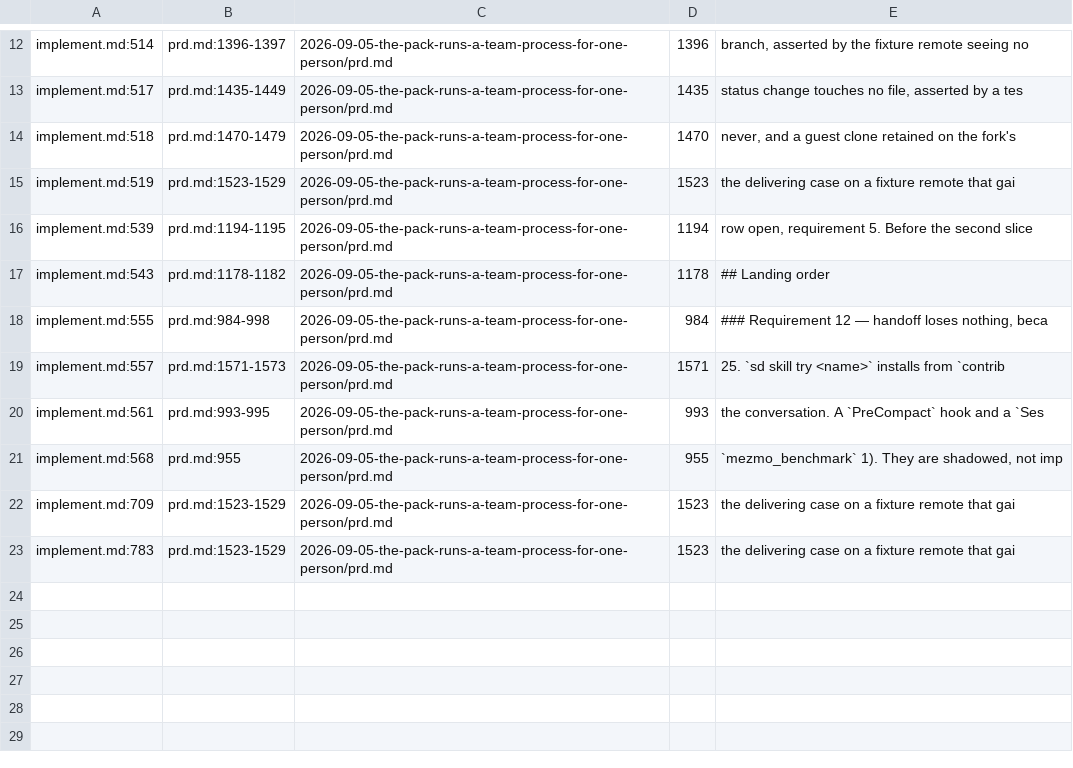
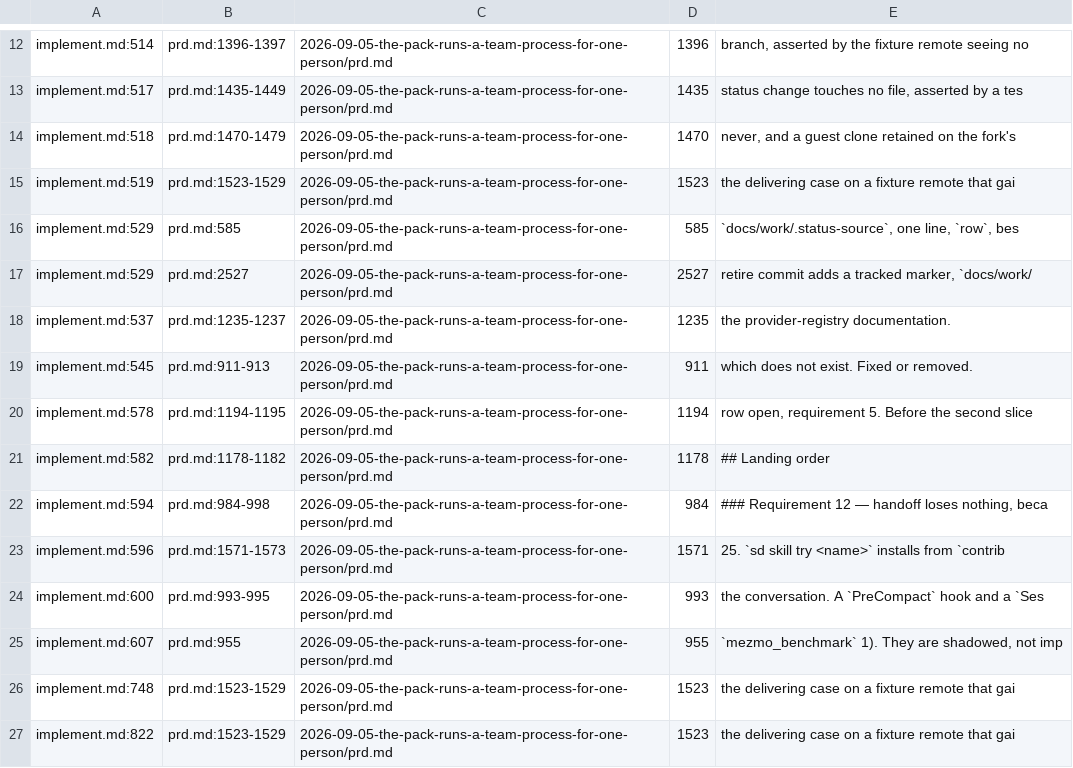
Before and after one commit to platypeeps/sd-ai-command-pack, a TSV file: docs/work/2026-09-05-the-pack-runs-a-team-process-for-one-person/.citations.tsv, drawn as a sheet; only a part is shown, gaps mark what is left out.

```diff
--- a/docs/work/2026-09-05-the-pack-runs-a-team-process-for-one-person/.citations.tsv
+++ b/docs/work/2026-09-05-the-pack-runs-a-team-process-for-one-person/.citations.tsv
@@ -15,9 +15,13 @@ implement.md:518	prd.md:1470-1479	2026-09-05-the-pack-runs-a-team-process-for-on
 implement.md:519	prd.md:1523-1529	2026-09-05-the-pack-runs-a-team-process-for-one-person/prd.md	1523	the delivering case on a fixture remote that gai
-implement.md:539	prd.md:1194-1195	2026-09-05-the-pack-runs-a-team-process-for-one-person/prd.md	1194	row open, requirement 5. Before the second slice
-implement.md:543	prd.md:1178-1182	2026-09-05-the-pack-runs-a-team-process-for-one-person/prd.md	1178	## Landing order
-implement.md:555	prd.md:984-998	2026-09-05-the-pack-runs-a-team-process-for-one-person/prd.md	984	### Requirement 12 — handoff loses nothing, beca
-implement.md:557	prd.md:1571-1573	2026-09-05-the-pack-runs-a-team-process-for-one-person/prd.md	1571	25. `sd skill try <name>` installs from `contrib
-implement.md:561	prd.md:993-995	2026-09-05-the-pack-runs-a-team-process-for-one-person/prd.md	993	the conversation. A `PreCompact` hook and a `Ses
-implement.md:568	prd.md:955	2026-09-05-the-pack-runs-a-team-process-for-one-person/prd.md	955	`mezmo_benchmark` 1). They are shadowed, not imp
-implement.md:709	prd.md:1523-1529	2026-09-05-the-pack-runs-a-team-process-for-one-person/prd.md	1523	the delivering case on a fixture remote that gai
-implement.md:783	prd.md:1523-1529	2026-09-05-the-pack-runs-a-team-process-for-one-person/prd.md	1523	the delivering case on a fixture remote that gai
+implement.md:529	prd.md:585	2026-09-05-the-pack-runs-a-team-process-for-one-person/prd.md	585	`docs/work/.status-source`, one line, `row`, bes
+implement.md:529	prd.md:2527	2026-09-05-the-pack-runs-a-team-process-for-one-person/prd.md	2527	retire commit adds a tracked marker, `docs/work/
+implement.md:537	prd.md:1235-1237	2026-09-05-the-pack-runs-a-team-process-for-one-person/prd.md	1235	the provider-registry documentation.
+implement.md:545	prd.md:911-913	2026-09-05-the-pack-runs-a-team-process-for-one-person/prd.md	911	which does not exist. Fixed or removed.
+implement.md:578	prd.md:1194-1195	2026-09-05-the-pack-runs-a-team-process-for-one-person/prd.md	1194	row open, requirement 5. Before the second slice
+implement.md:582	prd.md:1178-1182	2026-09-05-the-pack-runs-a-team-process-for-one-person/prd.md	1178	## Landing order
+implement.md:594	prd.md:984-998	2026-09-05-the-pack-runs-a-team-process-for-one-person/prd.md	984	### Requirement 12 — handoff loses nothing, beca
+implement.md:596	prd.md:1571-1573	2026-09-05-the-pack-runs-a-team-process-for-one-person/prd.md	1571	25. `sd skill try <name>` installs from `contrib
+implement.md:600	prd.md:993-995	2026-09-05-the-pack-runs-a-team-process-for-one-person/prd.md	993	the conversation. A `PreCompact` hook and a `Ses
+implement.md:607	prd.md:955	2026-09-05-the-pack-runs-a-team-process-for-one-person/prd.md	955	`mezmo_benchmark` 1). They are shadowed, not imp
+implement.md:748	prd.md:1523-1529	2026-09-05-the-pack-runs-a-team-process-for-one-person/prd.md	1523	the delivering case on a fixture remote that gai
+implement.md:822	prd.md:1523-1529	2026-09-05-the-pack-runs-a-team-process-for-one-person/prd.md	1523	the delivering case on a fixture remote that gai
```
Also changed, not shown: 2 other files.
